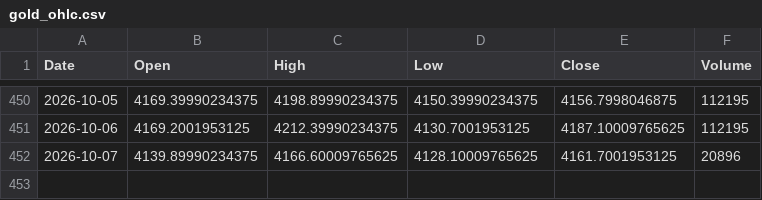
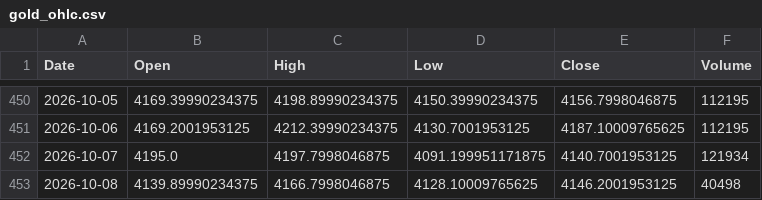
Before and after one commit to geraldinbatubara-cyber/Prediksi-XAU-USD, a CSV file: data/cache/gold_ohlc.csv, drawn as a sheet; only a part is shown, gaps mark what is left out.

```diff
--- a/data/cache/gold_ohlc.csv
+++ b/data/cache/gold_ohlc.csv
@@ -451,2 +451,3 @@ Date,Open,High,Low,Close,Volume
 2026-10-06,4169.2001953125,4212.39990234375,4130.7001953125,4187.10009765625,112195
-2026-10-07,4139.89990234375,4166.60009765625,4128.10009765625,4161.7001953125,20896
+2026-10-07,4195.0,4197.7998046875,4091.199951171875,4140.7001953125,121934
+2026-10-08,4139.89990234375,4166.7998046875,4128.10009765625,4146.2001953125,40498
```
Also changed, not shown: data/cache/market_data.csv, 1 other file.
